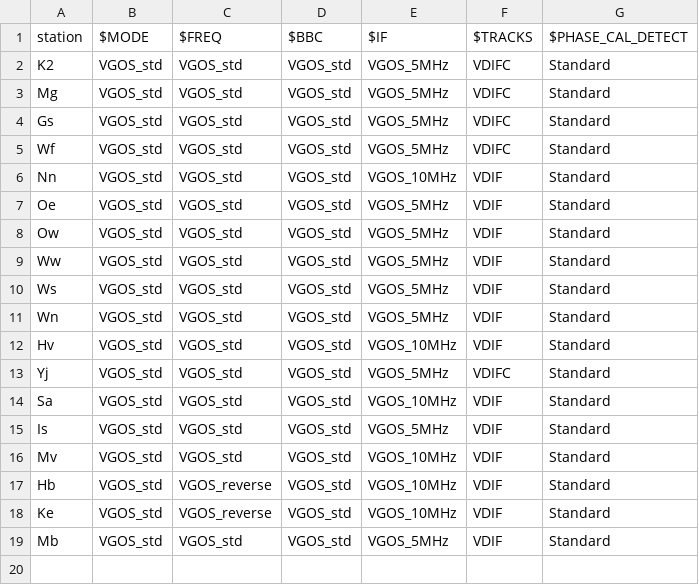
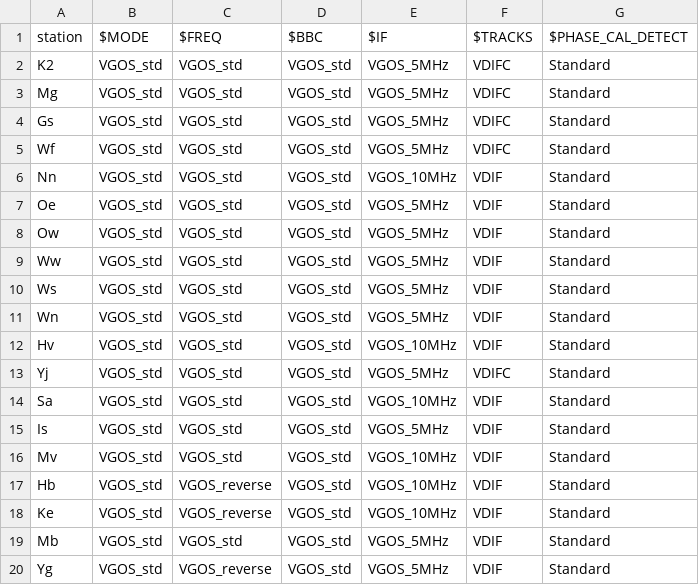
Before and after one commit to jgruber1/vien-control, a CSV file: vex-control/MODES/vex_mode_VGOS-OPS.csv, drawn as a sheet; the diff names each change by its address in the sheet, - before the commit and + after, or states it on an @@ line.

Commit message:
Add VGOS_reverse mode for Yg station
Added a new mode 'VGOS_reverse' for stations Yg.

```diff
--- a/vex-control/MODES/vex_mode_VGOS-OPS.csv
+++ b/vex-control/MODES/vex_mode_VGOS-OPS.csv
+row 20: Yg | VGOS_std | VGOS_reverse | VGOS_std | VGOS_5MHz | VDIF | Standard
```
